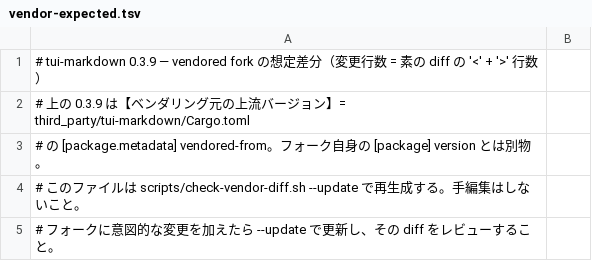
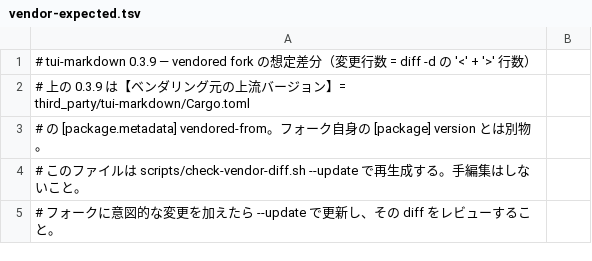
Before and after one commit to worldnine/akapen, a TSV file: scripts/vendor-expected.tsv, drawn as a sheet; only a part is shown.

```diff
--- a/scripts/vendor-expected.tsv
+++ b/scripts/vendor-expected.tsv
@@ -1,2 +1,2 @@
-# tui-markdown 0.3.9 — vendored fork の想定差分（変更行数 = 素の diff の '<' + '>' 行数）
+# tui-markdown 0.3.9 — vendored fork の想定差分（変更行数 = diff -d の '<' + '>' 行数）
 # 上の 0.3.9 は【ベンダリング元の上流バージョン】= third_party/tui-markdown/Cargo.toml
```
Also changed, not shown: 1 other file.
